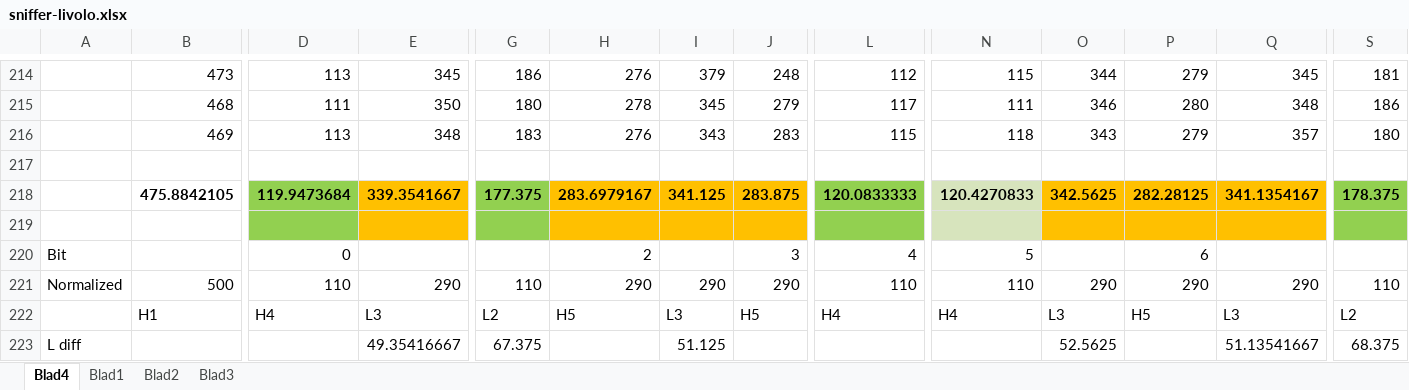
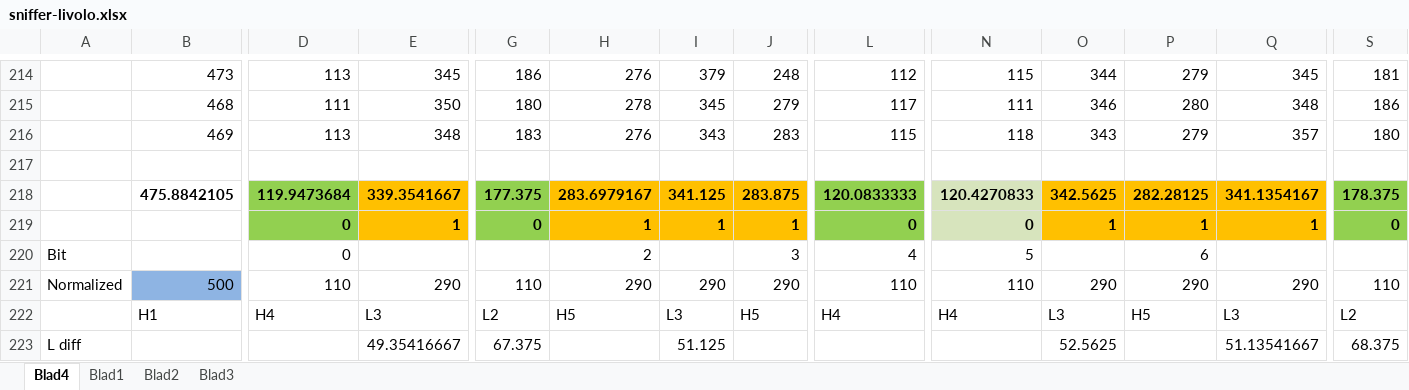
Before and after one commit to platenspeler/platenspeler.github.io, an Excel workbook: transmitters/livolo/sniffer-livolo.xlsx, sheet Blad4, drawn as a sheet; only a part is shown, gaps mark what is left out; values as stored, in another font and other column widths than the file's, no borders; rows hold the shown columns only; the diff names each change by its address in the sheet, - before the commit and + after, or states it on an @@ line.

```diff
--- a/transmitters/livolo/sniffer-livolo.xlsx (sheet Blad4)
+++ b/transmitters/livolo/sniffer-livolo.xlsx (sheet Blad4)
-row 219: (empty)
+row 219:  |  | 0 | 1 | 0 | 1 | 1 | 1 | 0 | 0 | 1 | 1 | 1 | 0
-B221 fill: none
+B221 fill: #8EB4E3
```
Also changed, not shown: 22 other files.
